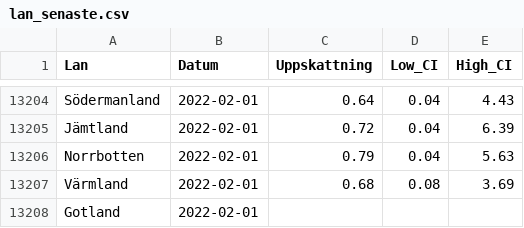
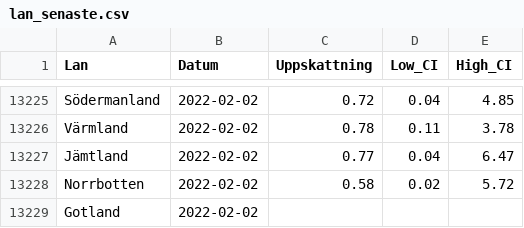
Before and after one commit to csss-resultat/openData, a CSV file: datasets/lan_senaste.csv, drawn as a sheet; only a part is shown, gaps mark what is left out; addresses are those after the commit; the diff covers the shown part only; the diff names each change by its address in the sheet, - before the commit and + after, or states it on an @@ line.

Commit message:
data update 03-02 + symptoms dataset

```diff
--- a/datasets/lan_senaste.csv
+++ b/datasets/lan_senaste.csv
-B13225 (Datum): 2022-02-01
+B13225 (Datum): 2022-02-02
-C13225 (Uppskattning): 0.64
+C13225 (Uppskattning): 0.72
-E13225 (High_CI): 4.43
+E13225 (High_CI): 4.85
+row 13226: Värmland | 2022-02-02 | 0.78 | 0.11 | 3.78
-B13227:B13228 (Datum): 2022-02-01
+B13227:B13228 (Datum): 2022-02-02
-C13227 (Uppskattning): 0.72
+C13227 (Uppskattning): 0.77
-E13227 (High_CI): 6.39
+E13227 (High_CI): 6.47
-C13228 (Uppskattning): 0.79
+C13228 (Uppskattning): 0.58
-D13228 (Low_CI): 0.04
+D13228 (Low_CI): 0.02
-E13228 (High_CI): 5.63
+E13228 (High_CI): 5.72
@@ row 13207 moved to row 13204: Värmland @@
-B13229 (Datum): 2022-02-01
+B13229 (Datum): 2022-02-02
```
Also changed, not shown: 20 added rows and 11 moved rows elsewhere in this file, datasets/csss_tester.csv, datasets/nationella_senaste.csv, 1 other file.
